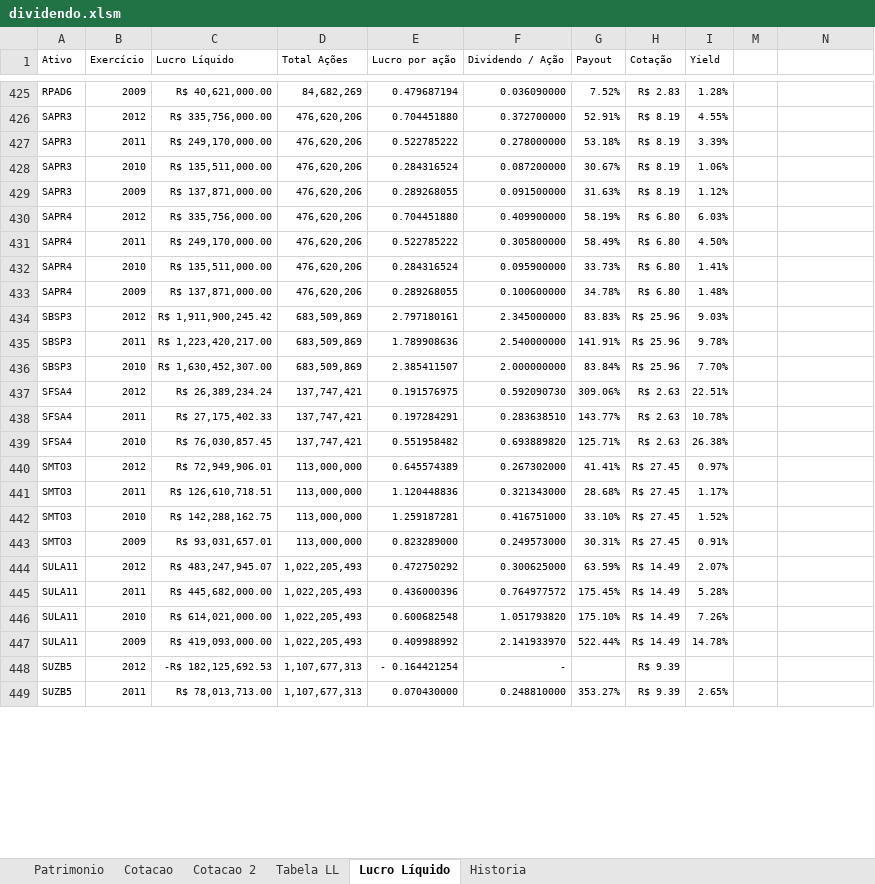
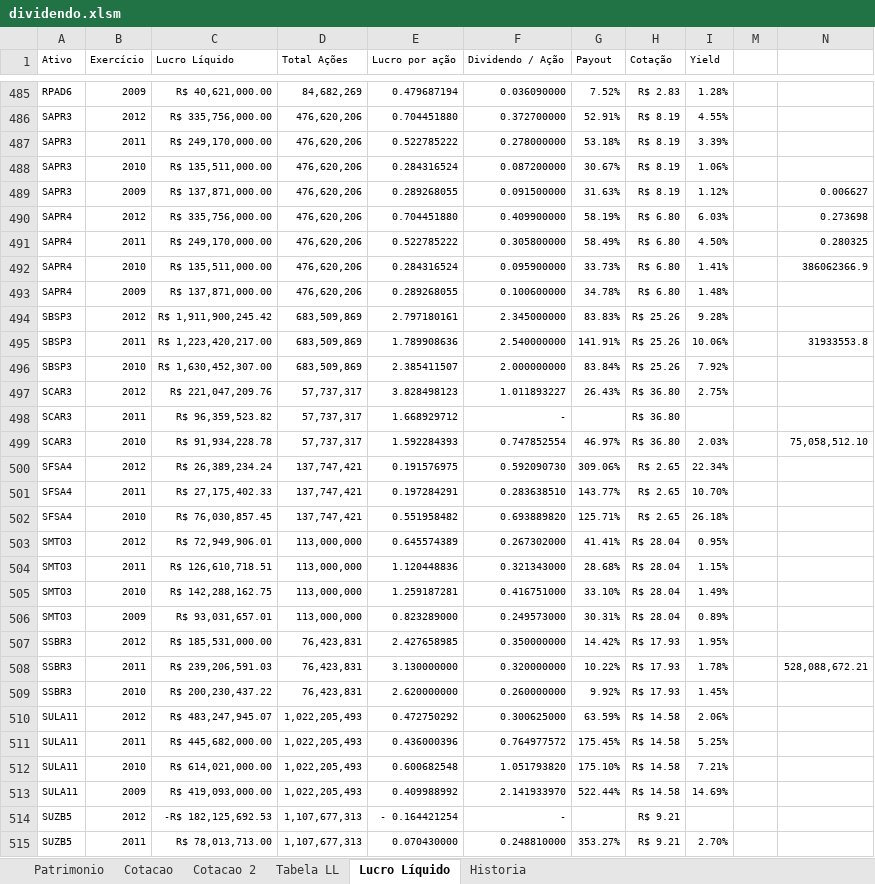
Before and after one commit to bengelbert/ifsc, an Excel workbook: stocks/dividendo.xlsm, sheet Lucro Líquido, drawn as a sheet; only a part is shown, gaps mark what is left out; values as stored, in another font and other column widths than the file's, no borders; table styles not drawn; addresses are those after the commit; the diff covers the shown part only; the diff names each change by its address in the sheet, - before the commit and + after, or states it on an @@ line.

```diff
--- a/stocks/dividendo.xlsm (sheet Lucro Líquido)
+++ b/stocks/dividendo.xlsm (sheet Lucro Líquido)
-N489: (empty)
+N489: 0.006627
-N490: (empty)
+N490: 0.273698
-N491: (empty)
+N491: 0.280325
-N492: (empty)
+N492: 386062366.9
-H494:H496 (Cotação): R$ 25.96
+H494:H496 (Cotação): R$ 25.26
-I494 (Yield): 9.03%
+I494 (Yield): 9.28%
-I495 (Yield): 9.78%
+I495 (Yield): 10.06%
-N495: (empty)
+N495: 31933553.8
-I496 (Yield): 7.70%
+I496 (Yield): 7.92%
+row 497: SCAR3 | 2012 | R$ 221,047,209.76 | 57,737,317 | 3.828498123 | 1.011893227 | 26.43% | R$ 36.80 | 2.75%
+row 498: SCAR3 | 2011 | R$ 96,359,523.82 | 57,737,317 | 1.668929712 | - |  | R$ 36.80
+row 499: SCAR3 | 2010 | R$ 91,934,228.78 | 57,737,317 | 1.592284393 | 0.747852554 | 46.97% | R$ 36.80 | 2.03% |  | 75,058,512.10
-H500:H502 (Cotação): R$ 2.63
+H500:H502 (Cotação): R$ 2.65
-I500 (Yield): 22.51%
+I500 (Yield): 22.34%
-I501 (Yield): 10.78%
+I501 (Yield): 10.70%
-I502 (Yield): 26.38%
+I502 (Yield): 26.18%
-H503:H506 (Cotação): R$ 27.45
+H503:H506 (Cotação): R$ 28.04
-I503 (Yield): 0.97%
+I503 (Yield): 0.95%
-I504 (Yield): 1.17%
+I504 (Yield): 1.15%
-I505 (Yield): 1.52%
+I505 (Yield): 1.49%
-I506 (Yield): 0.91%
+I506 (Yield): 0.89%
+row 507: SSBR3 | 2012 | R$ 185,531,000.00 | 76,423,831 | 2.427658985 | 0.350000000 | 14.42% | R$ 17.93 | 1.95%
+row 508: SSBR3 | 2011 | R$ 239,206,591.03 | 76,423,831 | 3.130000000 | 0.320000000 | 10.22% | R$ 17.93 | 1.78% |  | 528,088,672.21
+row 509: SSBR3 | 2010 | R$ 200,230,437.22 | 76,423,831 | 2.620000000 | 0.260000000 | 9.92% | R$ 17.93 | 1.45%
-H510:H513 (Cotação): R$ 14.49
+H510:H513 (Cotação): R$ 14.58
-I510 (Yield): 2.07%
+I510 (Yield): 2.06%
-I511 (Yield): 5.28%
+I511 (Yield): 5.25%
-I512 (Yield): 7.26%
+I512 (Yield): 7.21%
-I513 (Yield): 14.78%
+I513 (Yield): 14.69%
-H514:H515 (Cotação): R$ 9.39
+H514:H515 (Cotação): R$ 9.21
-I515 (Yield): 2.65%
+I515 (Yield): 2.70%
```
Also changed, not shown: 80 added rows, 2 removed rows and 542 edited cells elsewhere in this sheet, sheet Cotacao 2, sheet Tabela LL, sheet Cotacao, sheet Patrimonio, hidden cells, 1 other file.
